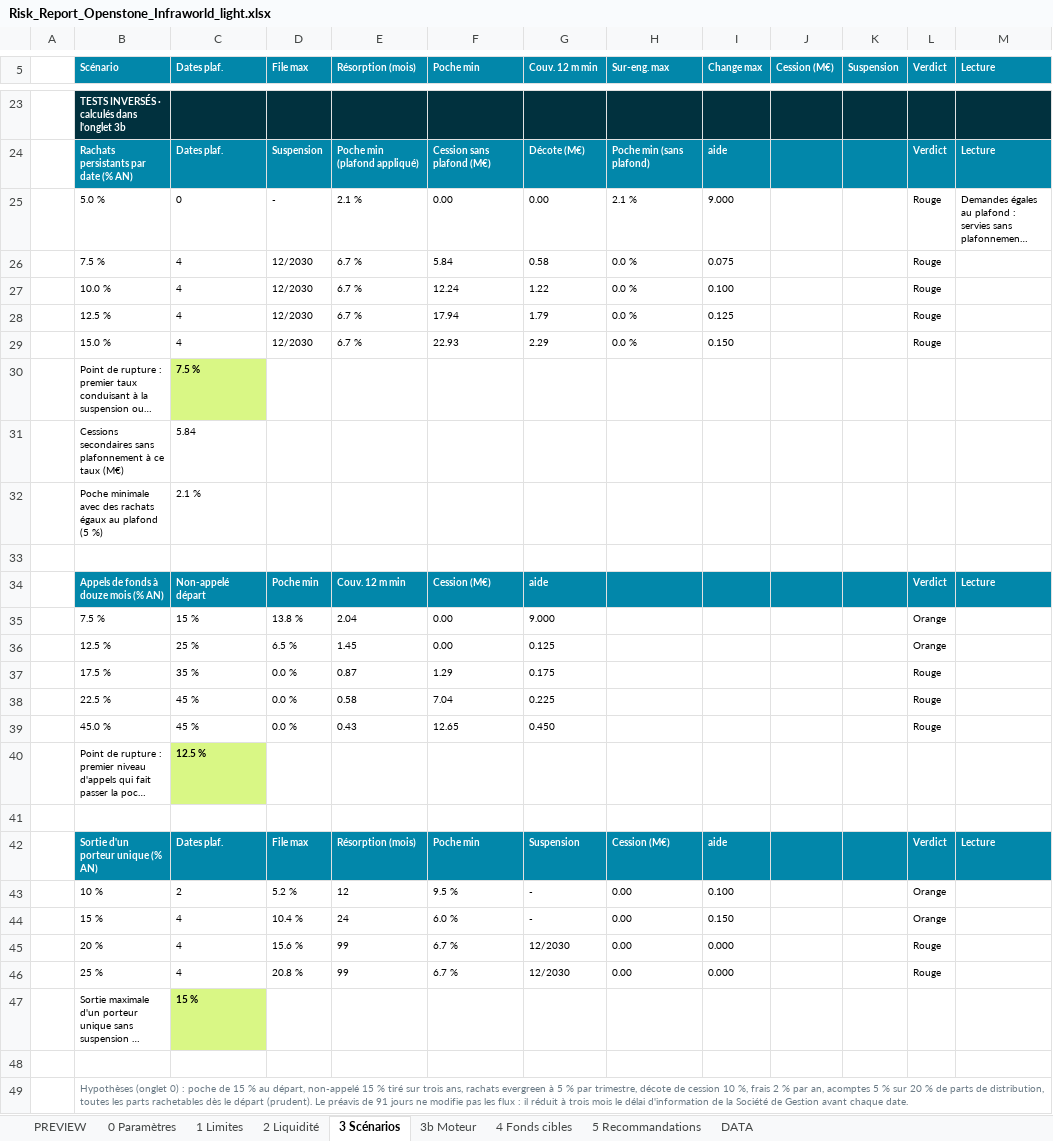
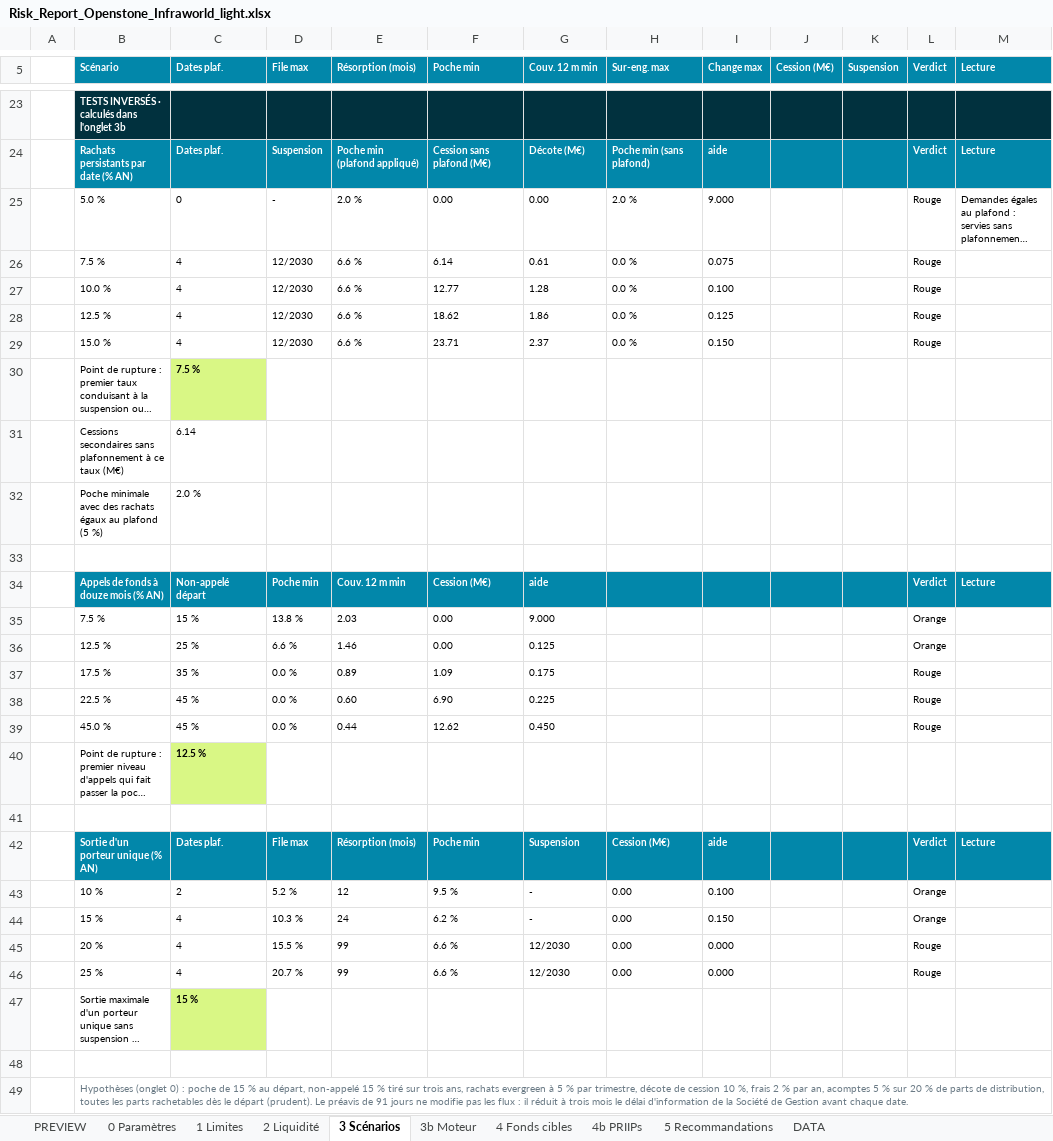
Before and after one commit to maximeboulonn-creator/Max, an Excel workbook: Risk_Report_Openstone_Infraworld_light.xlsx, sheet 3 Scénarios, drawn as a sheet; only a part is shown, gaps mark what is left out; long unchanged cells end in …; values as stored, in another font and other column widths than the file's, no borders; the diff covers the shown part only; the diff names each change by its address in the sheet, - before the commit and + after, or states it on an @@ line.

```diff
--- a/Risk_Report_Openstone_Infraworld_light.xlsx (sheet 3 Scénarios)
+++ b/Risk_Report_Openstone_Infraworld_light.xlsx (sheet 3 Scénarios)
+sheet tab: 4b PRIIPs
-E25 (Résorption (mois)): 2.1 %
+E25 (Résorption (mois)): 2.0 %
-H25 (Sur-eng. max): 2.1 %
+H25 (Sur-eng. max): 2.0 %
-E26:E29 (Résorption (mois)): 6.7 %
+E26:E29 (Résorption (mois)): 6.6 %
-F26 (Poche min): 5.84
+F26 (Poche min): 6.14
-G26 (Couv. 12 m min): 0.58
+G26 (Couv. 12 m min): 0.61
-F27 (Poche min): 12.24
+F27 (Poche min): 12.77
-G27 (Couv. 12 m min): 1.22
+G27 (Couv. 12 m min): 1.28
-F28 (Poche min): 17.94
+F28 (Poche min): 18.62
-G28 (Couv. 12 m min): 1.79
+G28 (Couv. 12 m min): 1.86
-F29 (Poche min): 22.93
+F29 (Poche min): 23.71
-G29 (Couv. 12 m min): 2.29
+G29 (Couv. 12 m min): 2.37
-C31 (Dates plaf.): 5.84
+C31 (Dates plaf.): 6.14
-C32 (Dates plaf.): 2.1 %
+C32 (Dates plaf.): 2.0 %
-E35 (Résorption (mois)): 2.04
+E35 (Résorption (mois)): 2.03
-D36 (File max): 6.5 %
+D36 (File max): 6.6 %
-E36 (Résorption (mois)): 1.45
+E36 (Résorption (mois)): 1.46
-E37 (Résorption (mois)): 0.87
+E37 (Résorption (mois)): 0.89
-F37 (Poche min): 1.29
+F37 (Poche min): 1.09
-E38 (Résorption (mois)): 0.58
+E38 (Résorption (mois)): 0.60
-F38 (Poche min): 7.04
+F38 (Poche min): 6.90
-E39 (Résorption (mois)): 0.43
+E39 (Résorption (mois)): 0.44
-F39 (Poche min): 12.65
+F39 (Poche min): 12.62
-D44 (File max): 10.4 %
+D44 (File max): 10.3 %
-F44 (Poche min): 6.0 %
+F44 (Poche min): 6.2 %
-D45 (File max): 15.6 %
+D45 (File max): 15.5 %
-F45:F46 (Poche min): 6.7 %
+F45:F46 (Poche min): 6.6 %
-D46 (File max): 20.8 %
+D46 (File max): 20.7 %
```
Also changed, not shown: 29 edited cells elsewhere in this sheet, sheet 3b Moteur, sheet 0 Paramètres, sheet PREVIEW, sheet DATA, sheet 5 Recommandations, sheet 2 Liquidité, formulas that keep their value, 7 other files.
